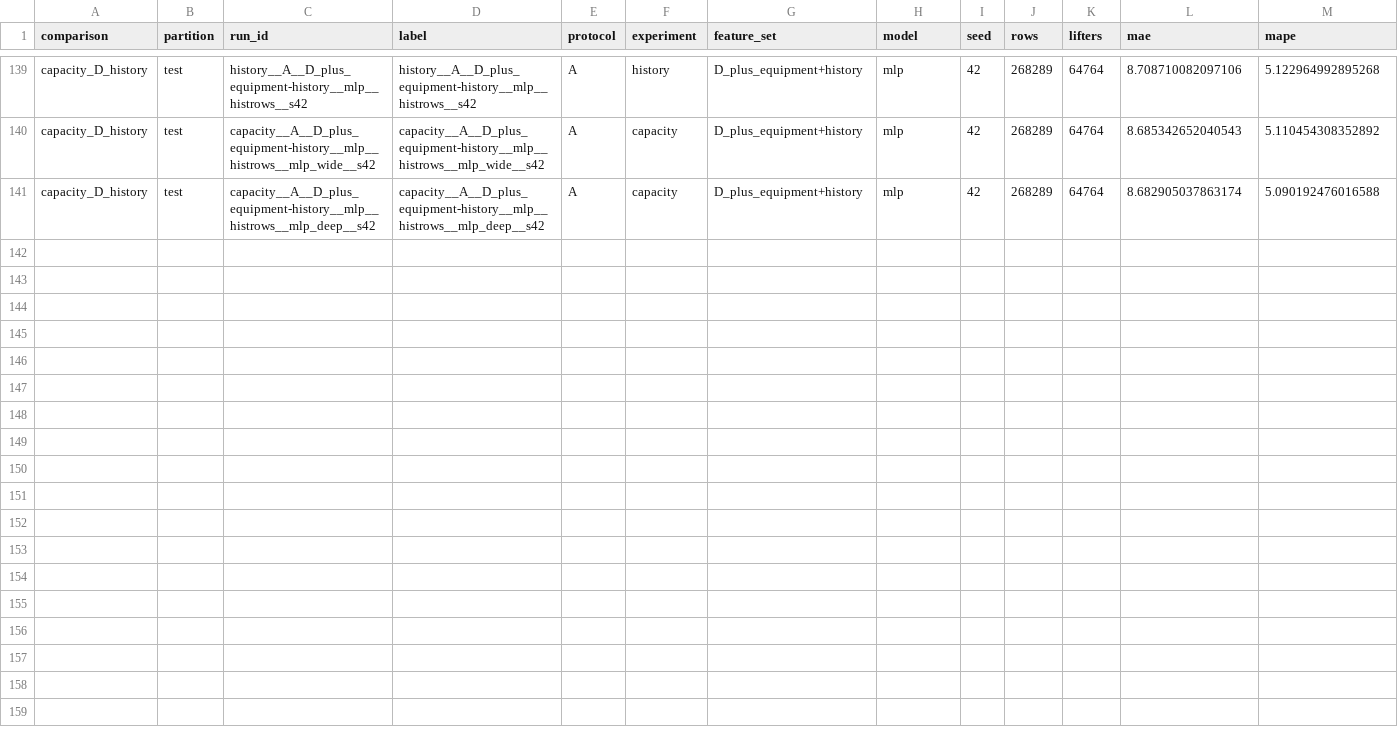
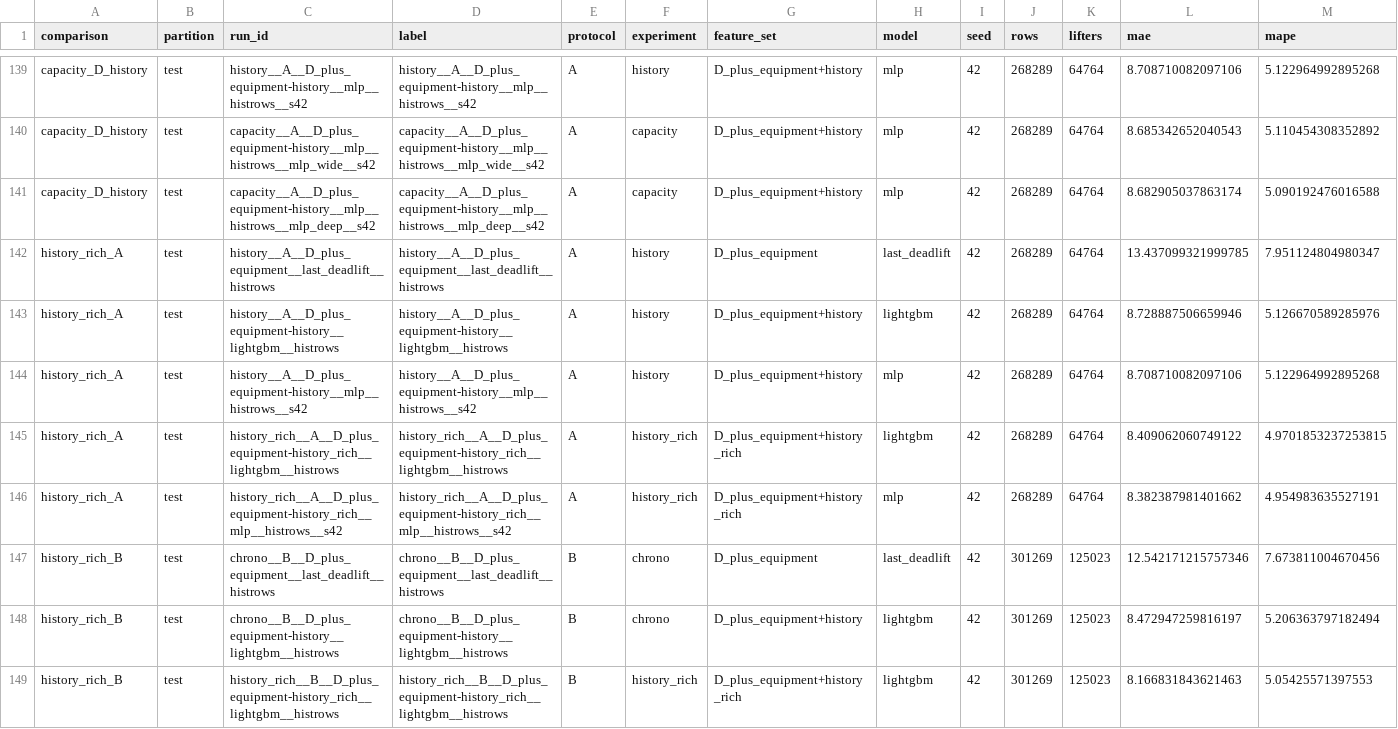
Before and after one commit to dakpasala/CSC-5887, a CSV file: reports/full/metrics_test.csv, drawn as a sheet; only a part is shown, gaps mark what is left out; rows hold the shown columns only; the diff names each change by its address in the sheet, - before the commit and + after, or states it on an @@ line.

```diff
--- a/reports/full/metrics_test.csv
+++ b/reports/full/metrics_test.csv
+row 142: history_rich_A | test | history__A__D_plus_equipment__last_deadlift__histrows | history__A__D_plus_equipment__last_deadlift__histrows | A | history | D_plus_equipment | last_deadlift | 42 | 268289 | 64764 | 13.437099321999785 | 7.951124804980347
+row 143: history_rich_A | test | history__A__D_plus_equipment-history__lightgbm__histrows | history__A__D_plus_equipment-history__lightgbm__histrows | A | history | D_plus_equipment+history | lightgbm | 42 | 268289 | 64764 | 8.728887506659946 | 5.126670589285976
+row 144: history_rich_A | test | history__A__D_plus_equipment-history__mlp__histrows__s42 | history__A__D_plus_equipment-history__mlp__histrows__s42 | A | history | D_plus_equipment+history | mlp | 42 | 268289 | 64764 | 8.708710082097106 | 5.122964992895268
+row 145: history_rich_A | test | history_rich__A__D_plus_equipment-history_rich__lightgbm__histrows | history_rich__A__D_plus_equipment-history_rich__lightgbm__histrows | A | history_rich | D_plus_equipment+history_rich | lightgbm | 42 | 268289 | 64764 | 8.409062060749122 | 4.9701853237253815
+row 146: history_rich_A | test | history_rich__A__D_plus_equipment-history_rich__mlp__histrows__s42 | history_rich__A__D_plus_equipment-history_rich__mlp__histrows__s42 | A | history_rich | D_plus_equipment+history_rich | mlp | 42 | 268289 | 64764 | 8.382387981401662 | 4.954983635527191
+row 147: history_rich_B | test | chrono__B__D_plus_equipment__last_deadlift__histrows | chrono__B__D_plus_equipment__last_deadlift__histrows | B | chrono | D_plus_equipment | last_deadlift | 42 | 301269 | 125023 | 12.542171215757346 | 7.673811004670456
+row 148: history_rich_B | test | chrono__B__D_plus_equipment-history__lightgbm__histrows | chrono__B__D_plus_equipment-history__lightgbm__histrows | B | chrono | D_plus_equipment+history | lightgbm | 42 | 301269 | 125023 | 8.472947259816197 | 5.206363797182494
+row 149: history_rich_B | test | history_rich__B__D_plus_equipment-history_rich__lightgbm__histrows | history_rich__B__D_plus_equipment-history_rich__lightgbm__histrows | B | history_rich | D_plus_equipment+history_rich | lightgbm | 42 | 301269 | 125023 | 8.166831843621463 | 5.05425571397553
```
Also changed, not shown: reports/full/metrics_val.csv, reports/full/paired_test.csv, 10 other files.
